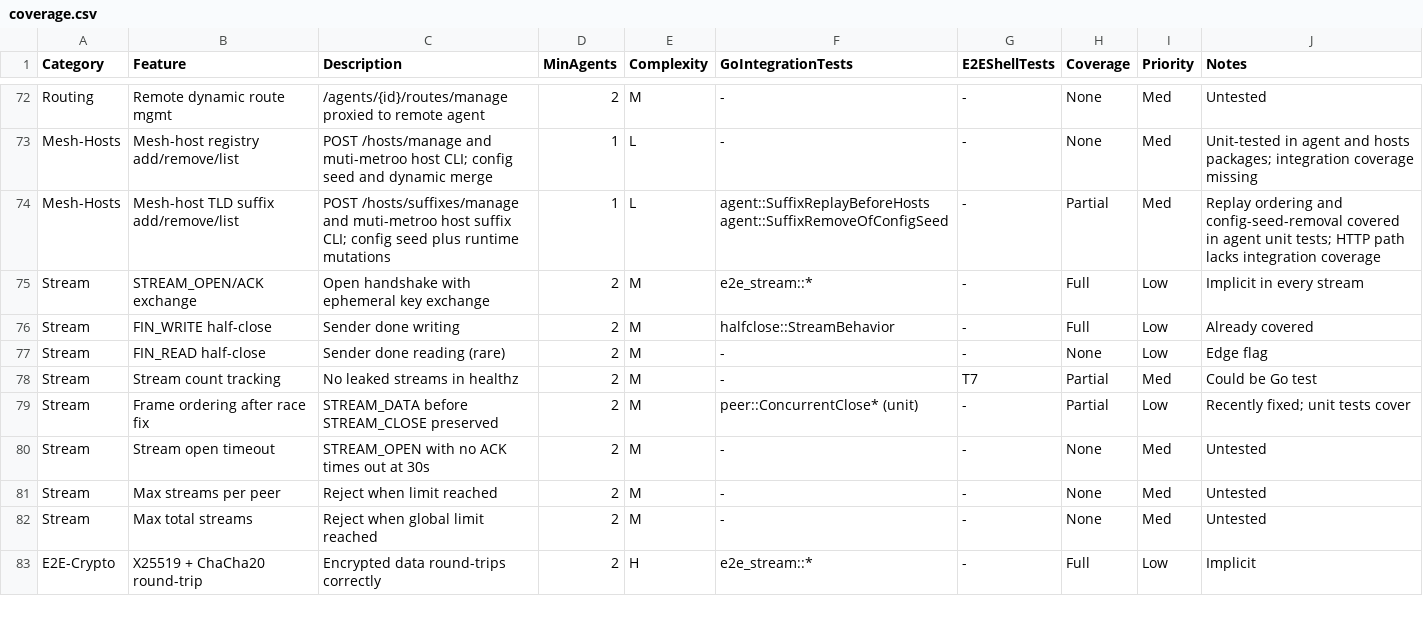
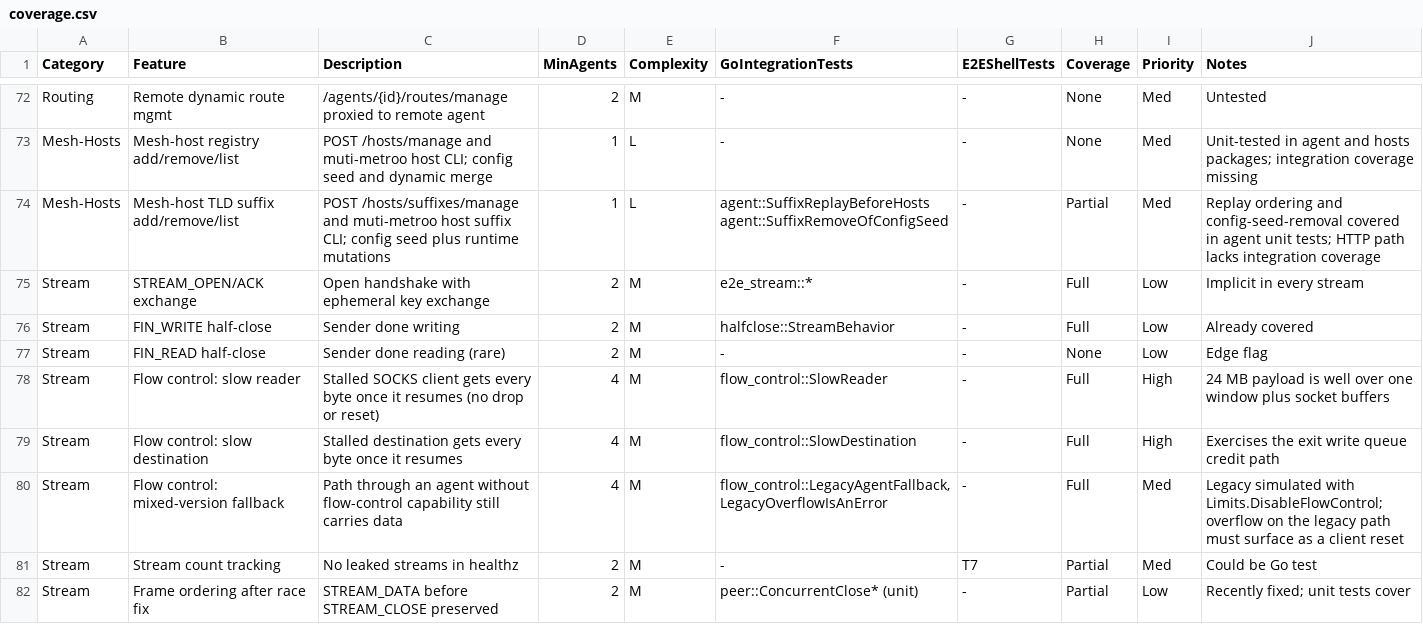
Before and after one commit to Muti-Metroo/Muti-Metroo, a CSV file: internal/integration/coverage.csv, drawn as a sheet; only a part is shown, gaps mark what is left out; the shorter side is filled out with more unchanged rows; the diff names each change by its address in the sheet, - before the commit and + after, or states it on an @@ line.

```diff
--- a/internal/integration/coverage.csv
+++ b/internal/integration/coverage.csv
+row 78: Stream | Flow control: slow reader | Stalled SOCKS client gets every byte once it resumes (no drop or reset) | 4 | M | flow_control::SlowReader | - | Full | High | 24 MB payload is well over one window plus socket buffers
+row 79: Stream | Flow control: slow destination | Stalled destination gets every byte once it resumes | 4 | M | flow_control::SlowDestination | - | Full | High | Exercises the exit write queue credit path
+row 80: Stream | Flow control: mixed-version fallback | Path through an agent without flow-control capability still carries data | 4 | M | flow_control::LegacyAgentFallback, LegacyOverflowIsAnError | - | Full | Med | Legacy simulated with Limits.DisableFlowControl; overflow on the legacy path must surface as a client reset
```
Also changed, not shown: 26 other files.
